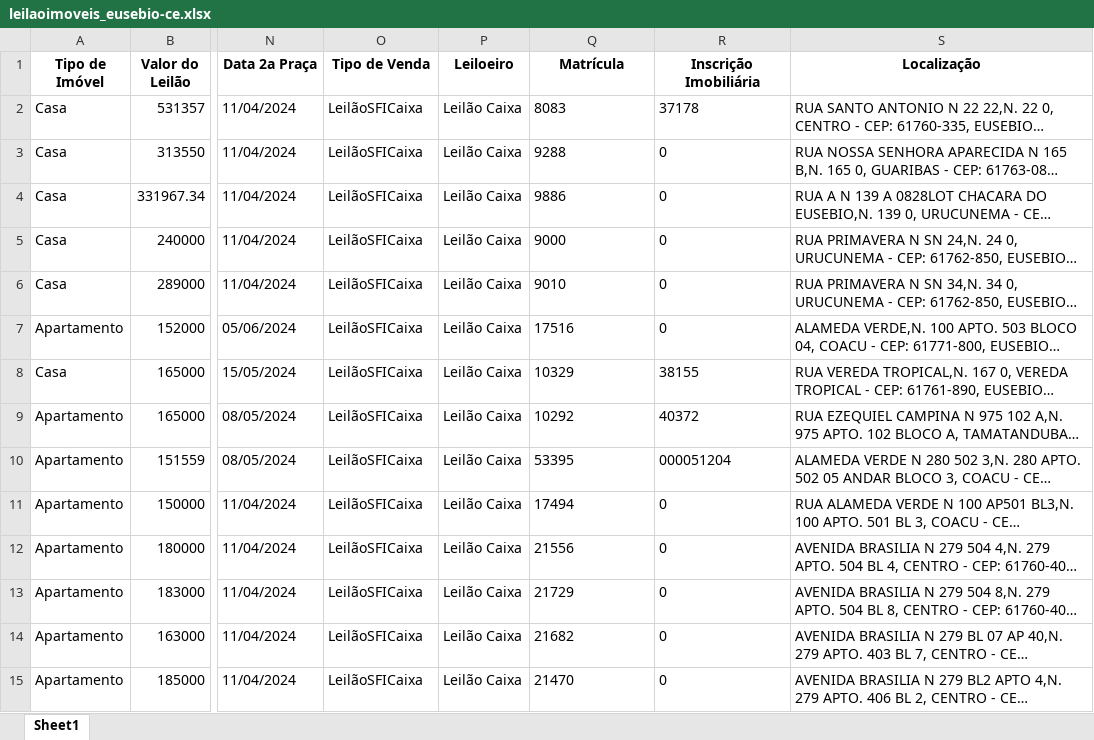
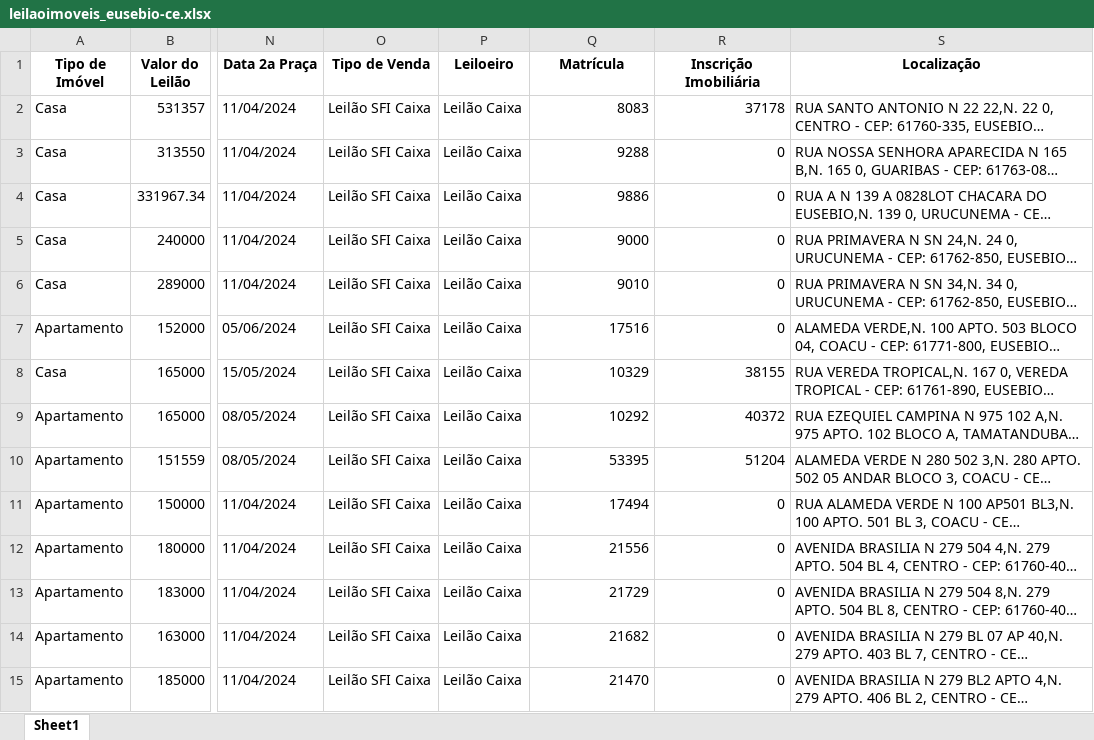
Before and after one commit to diegusxavier/equity-estressado, an Excel workbook: output/planilhas/leilaoimoveis_eusebio-ce.xlsx, sheet Sheet1, drawn as a sheet; only a part is shown, gaps mark what is left out; long unchanged cells end in …; values as stored, in another font and other column widths than the file's, no borders; the diff covers the shown part only; the diff names each change by its address in the sheet, - before the commit and + after, or states it on an @@ line.

```diff
--- a/output/planilhas/leilaoimoveis_eusebio-ce.xlsx (sheet Sheet1)
+++ b/output/planilhas/leilaoimoveis_eusebio-ce.xlsx (sheet Sheet1)
-O2:O15 (Tipo de Venda): LeilãoSFICaixa
+O2:O15 (Tipo de Venda): Leilão SFI Caixa
-Q2:R9 alignment: left
+Q2:R9 alignment: right
-Q10 alignment: left
+Q10 alignment: right
-R10 (Inscrição Imobiliária): 000051204
+R10 (Inscrição Imobiliária): 51204
-Q11:R15 alignment: left
+Q11:R15 alignment: right
```
Also changed, not shown: 17 edited cells and cell formats elsewhere in this sheet, output/planilhas/leilaoimoveis_fortaleza-ce.xlsx, output/planilhas/leilaoimoveis_maracanau-ce.xlsx, 9 other files.
